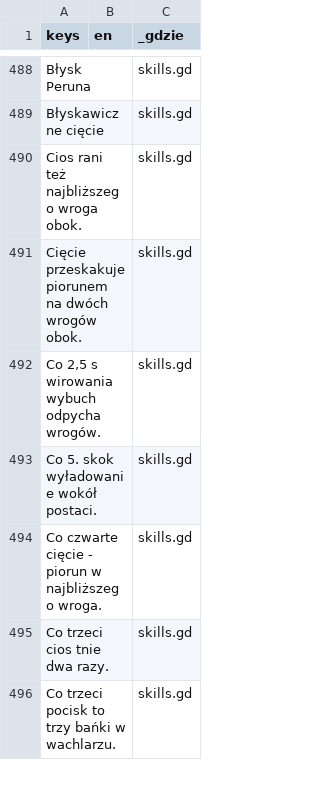
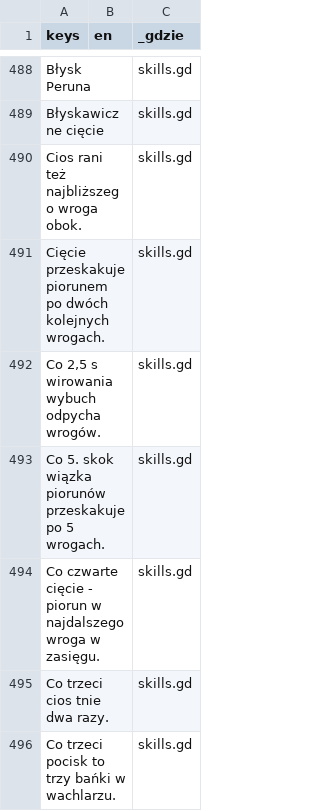
Before and after one commit to slota145/Watra-Mobile, a CSV file: translations/teksty.csv, drawn as a sheet; only a part is shown, gaps mark what is left out; the diff names each change by its address in the sheet, - before the commit and + after, or states it on an @@ line.

```diff
--- a/translations/teksty.csv
+++ b/translations/teksty.csv
-A491 (keys): …przeskakuje piorunem na dwóch wrogów obok.
+A491 (keys): …przeskakuje piorunem po dwóch kolejnych wrogach.
-A493 (keys): Co 5. skok wyładowanie wokół postaci.
+A493 (keys): Co 5. skok wiązka piorunów przeskakuje po 5 wrogach.
-A494 (keys): …piorun w najbliższego wroga.
+A494 (keys): …piorun w najdalszego wroga w zasięgu.
```
Also changed, not shown: 8 other files.
